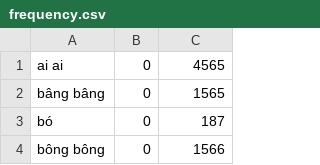
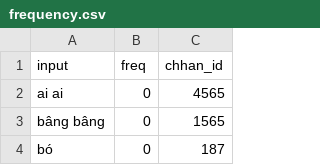
Before and after one commit to aiongg/khiin-data, a CSV file: data/frequency.csv, drawn as a sheet; only a part is shown; the shorter side is filled out with more unchanged rows; the diff names each change by its address in the sheet, - before the commit and + after, or states it on an @@ line.

Commit message:
conversion & frequency CSVs updated

```diff
--- a/data/frequency.csv
+++ b/data/frequency.csv
+row 1: input | freq | chhan_id
```
Also changed, not shown: 2 other files.
